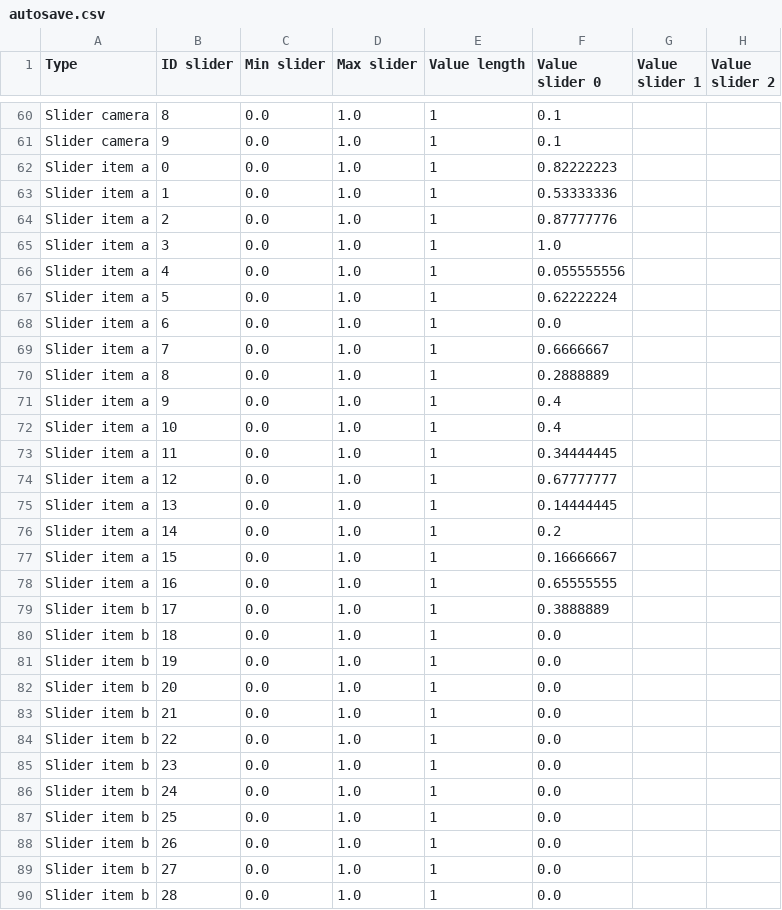
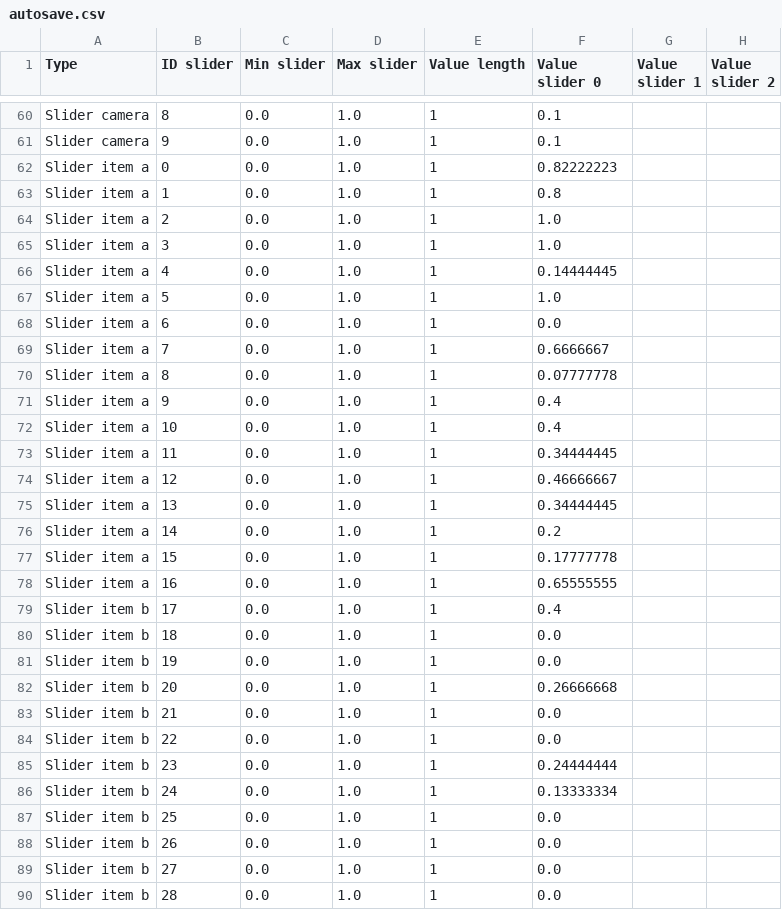
Before and after one commit to knupel/ROMANESCO-Processing, a CSV file: src/sources/autosave.csv, drawn as a sheet; only a part is shown, gaps mark what is left out; the diff covers the shown part only; the diff names each change by its address in the sheet, - before the commit and + after, or states it on an @@ line.

Commit message:
finish item rosace setting

```diff
--- a/src/sources/autosave.csv
+++ b/src/sources/autosave.csv
-F63 (Value slider 0): 0.53333336
+F63 (Value slider 0): 0.8
-F64 (Value slider 0): 0.87777776
+F64 (Value slider 0): 1.0
-F66 (Value slider 0): 0.055555556
+F66 (Value slider 0): 0.14444445
-F67 (Value slider 0): 0.62222224
+F67 (Value slider 0): 1.0
-F70 (Value slider 0): 0.2888889
+F70 (Value slider 0): 0.07777778
-F74 (Value slider 0): 0.67777777
+F74 (Value slider 0): 0.46666667
-F75 (Value slider 0): 0.14444445
+F75 (Value slider 0): 0.34444445
-F77 (Value slider 0): 0.16666667
+F77 (Value slider 0): 0.17777778
-F79 (Value slider 0): 0.3888889
+F79 (Value slider 0): 0.4
-F82 (Value slider 0): 0.0
+F82 (Value slider 0): 0.26666668
-F85 (Value slider 0): 0.0
+F85 (Value slider 0): 0.24444444
-F86 (Value slider 0): 0.0
+F86 (Value slider 0): 0.13333334
```
Also changed, not shown: 2 added rows and 10 edited cells elsewhere in this file, src/sources/preferences/index_romanesco_items.csv, 8 other files.
